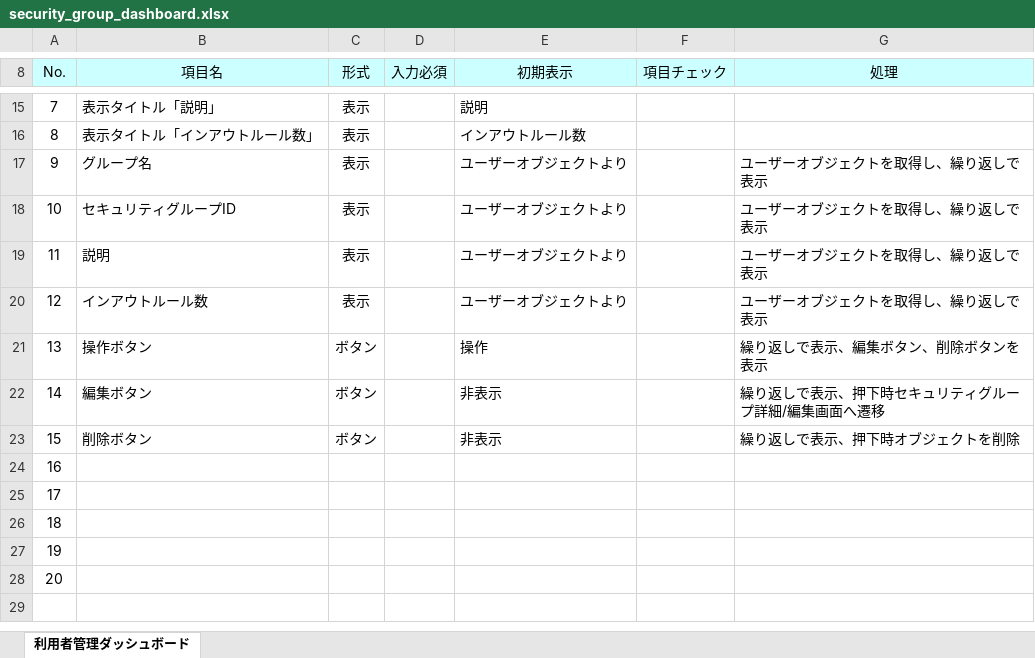
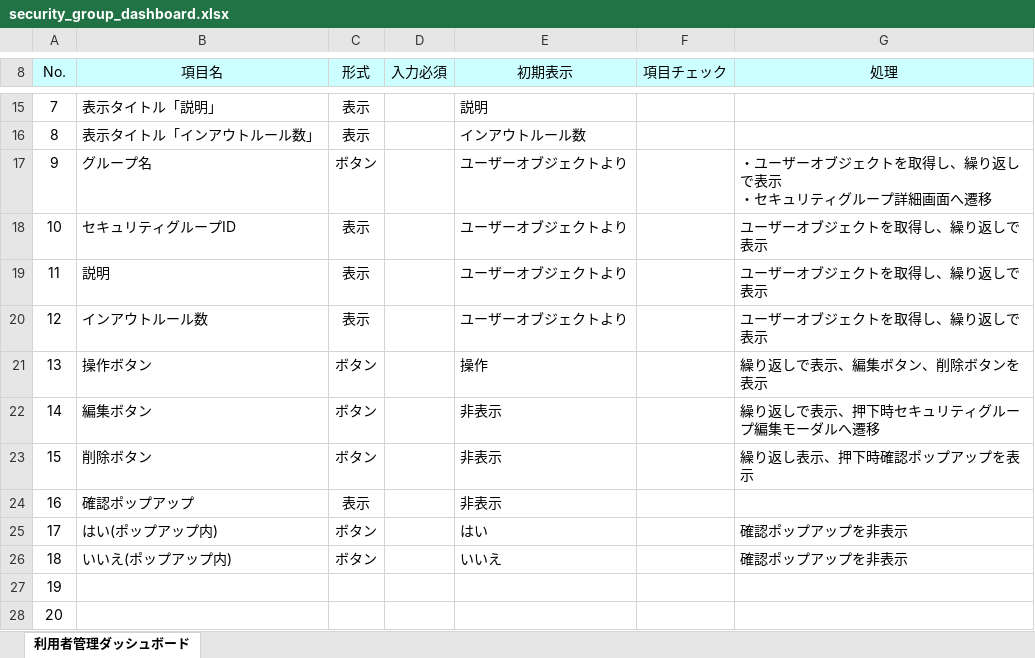
Before and after one commit to okkass/Kamata-Cloud-Infrastructure, an Excel workbook: docs/画面項目定義書/security_group_dashboard.xlsx, sheet 利用者管理ダッシュボード, drawn as a sheet; only a part is shown, gaps mark what is left out; values as stored, in another font and other column widths than the file's, no borders; charts and pictures not drawn; ↵ is a line break in a cell; the diff names each change by its address in the sheet, - before the commit and + after, or states it on an @@ line.

Commit message:
画面項目定義　セキュリティグループダッシュボード　修正

```diff
--- a/docs/画面項目定義書/security_group_dashboard.xlsx (sheet 利用者管理ダッシュボード)
+++ b/docs/画面項目定義書/security_group_dashboard.xlsx (sheet 利用者管理ダッシュボード)
-C17 (形式): 表示
+C17 (形式): ボタン
-G17 (処理): ユーザーオブジェクトを取得し、繰り返しで表示
+G17 (処理): ・ユーザーオブジェクトを取得し、繰り返しで表示 ↵ ・セキュリティグループ詳細画面へ遷移
-G22 (処理): 繰り返しで表示、押下時セキュリティグループ詳細/編集画面へ遷移
+G22 (処理): 繰り返しで表示、押下時セキュリティグループ編集モーダルへ遷移
-G23 (処理): 繰り返しで表示、押下時オブジェクトを削除
+G23 (処理): 繰り返し表示、押下時確認ポップアップを表示
-B24 (項目名): (empty)
+B24 (項目名): 確認ポップアップ
-C24 (形式): (empty)
+C24 (形式): 表示
-E24 (初期表示): (empty)
+E24 (初期表示): 非表示
-B25 (項目名): (empty)
+B25 (項目名): はい(ポップアップ内)
-C25:C26 (形式): (empty)
+C25:C26 (形式): ボタン
-E25 (初期表示): (empty)
+E25 (初期表示): はい
-G25:G26 (処理): (empty)
+G25:G26 (処理): 確認ポップアップを非表示
-B26 (項目名): (empty)
+B26 (項目名): いいえ(ポップアップ内)
-E26 (初期表示): (empty)
+E26 (初期表示): いいえ
```
